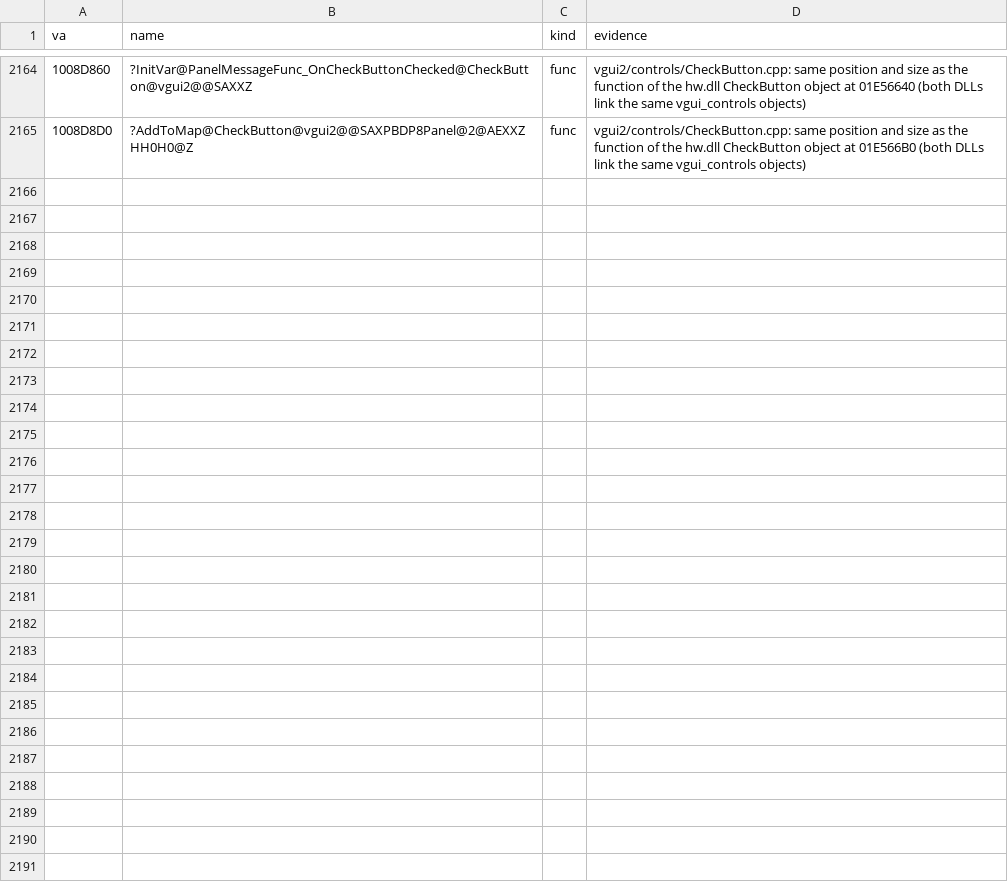
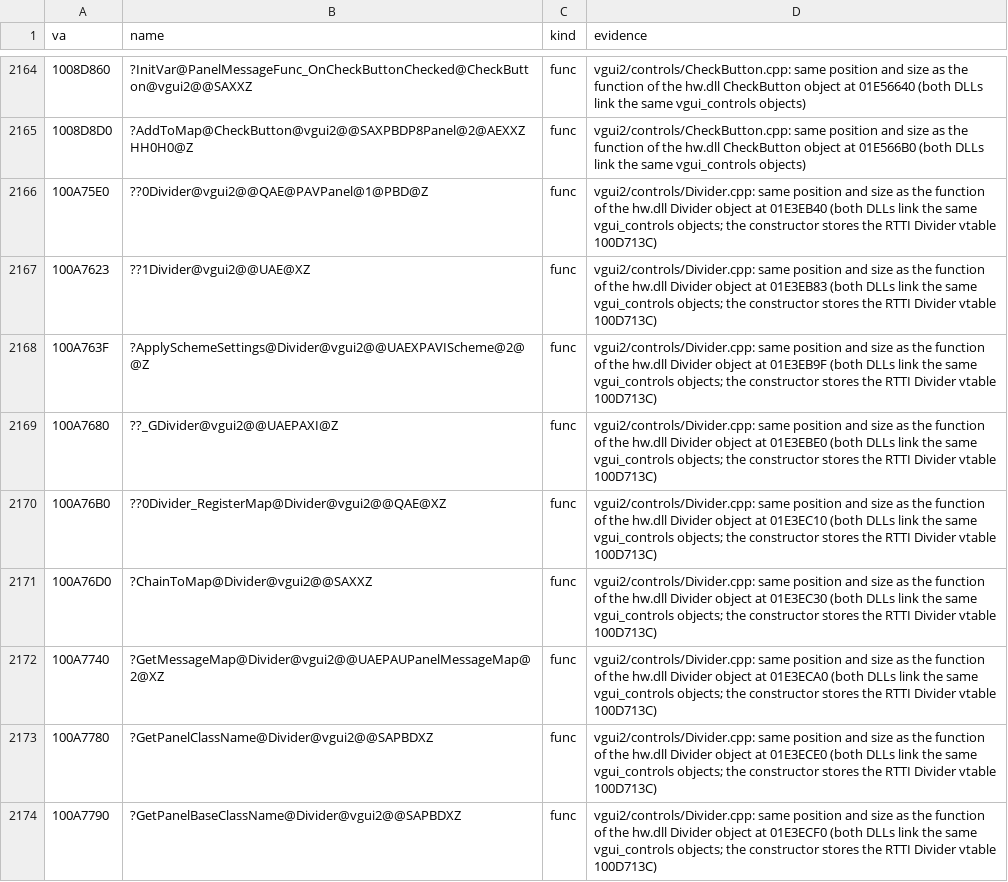
Before and after one commit to caixax/DeCoF, a CSV file: tools/symbols/gameui_manual.csv, drawn as a sheet; only a part is shown, gaps mark what is left out; the diff names each change by its address in the sheet, - before the commit and + after, or states it on an @@ line.

Commit message:
hw: vgui2 controls Divider.cpp 9 of 9, also GameUI.dll 9 of 9 (MATCHED, 100%)
New file in the hw.so DWARF line order; ApplySchemeSettings sets the scheme border "ButtonDepressedBorder" before calling Panel::ApplySchemeSettings. GameUI's copy (100A75E0) is found by its RTTI vtable and has the same nine functions.

```diff
--- a/tools/symbols/gameui_manual.csv
+++ b/tools/symbols/gameui_manual.csv
+row 2166: 100A75E0 | ??0Divider@vgui2@@QAE@PAVPanel@1@PBD@Z | func | vgui2/controls/Divider.cpp: same position and size as the function of the hw.dll Divider object at 01E3EB40 (both DLLs link the same vgui_controls objects; the constructor stores the RTTI Divider vtable 100D713C)
+row 2167: 100A7623 | ??1Divider@vgui2@@UAE@XZ | func | vgui2/controls/Divider.cpp: same position and size as the function of the hw.dll Divider object at 01E3EB83 (both DLLs link the same vgui_controls objects; the constructor stores the RTTI Divider vtable 100D713C)
+row 2168: 100A763F | ?ApplySchemeSettings@Divider@vgui2@@UAEXPAVIScheme@2@@Z | func | vgui2/controls/Divider.cpp: same position and size as the function of the hw.dll Divider object at 01E3EB9F (both DLLs link the same vgui_controls objects; the constructor stores the RTTI Divider vtable 100D713C)
+row 2169: 100A7680 | ??_GDivider@vgui2@@UAEPAXI@Z | func | vgui2/controls/Divider.cpp: same position and size as the function of the hw.dll Divider object at 01E3EBE0 (both DLLs link the same vgui_controls objects; the constructor stores the RTTI Divider vtable 100D713C)
+row 2170: 100A76B0 | ??0Divider_RegisterMap@Divider@vgui2@@QAE@XZ | func | vgui2/controls/Divider.cpp: same position and size as the function of the hw.dll Divider object at 01E3EC10 (both DLLs link the same vgui_controls objects; the constructor stores the RTTI Divider vtable 100D713C)
+row 2171: 100A76D0 | ?ChainToMap@Divider@vgui2@@SAXXZ | func | vgui2/controls/Divider.cpp: same position and size as the function of the hw.dll Divider object at 01E3EC30 (both DLLs link the same vgui_controls objects; the constructor stores the RTTI Divider vtable 100D713C)
+row 2172: 100A7740 | ?GetMessageMap@Divider@vgui2@@UAEPAUPanelMessageMap@2@XZ | func | vgui2/controls/Divider.cpp: same position and size as the function of the hw.dll Divider object at 01E3ECA0 (both DLLs link the same vgui_controls objects; the constructor stores the RTTI Divider vtable 100D713C)
+row 2173: 100A7780 | ?GetPanelClassName@Divider@vgui2@@SAPBDXZ | func | vgui2/controls/Divider.cpp: same position and size as the function of the hw.dll Divider object at 01E3ECE0 (both DLLs link the same vgui_controls objects; the constructor stores the RTTI Divider vtable 100D713C)
+row 2174: 100A7790 | ?GetPanelBaseClassName@Divider@vgui2@@SAPBDXZ | func | vgui2/controls/Divider.cpp: same position and size as the function of the hw.dll Divider object at 01E3ECF0 (both DLLs link the same vgui_controls objects; the constructor stores the RTTI Divider vtable 100D713C)
```
Also changed, not shown: tools/symbols/hw_manual.csv, 8 other files.
